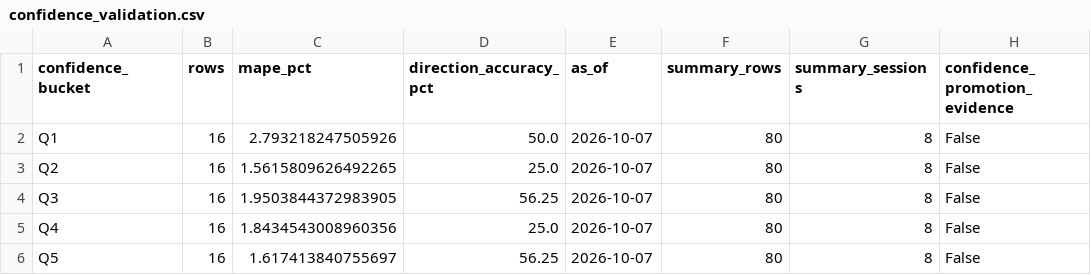
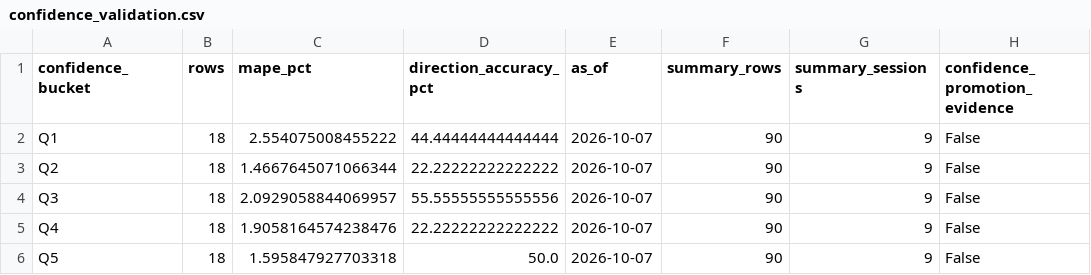
Before and after one commit to vishwasgarg5/stock-picker, a CSV file: data/confidence_validation.csv, drawn as a sheet.

```diff
--- a/data/confidence_validation.csv
+++ b/data/confidence_validation.csv
@@ -1,6 +1,6 @@
 confidence_bucket,rows,mape_pct,direction_accuracy_pct,as_of,summary_rows,summary_sessions,confidence_promotion_evidence
-Q1,16,2.793218247505926,50.0,2026-10-07,80,8,False
-Q2,16,1.5615809626492265,25.0,2026-10-07,80,8,False
-Q3,16,1.9503844372983905,56.25,2026-10-07,80,8,False
-Q4,16,1.8434543008960356,25.0,2026-10-07,80,8,False
-Q5,16,1.617413840755697,56.25,2026-10-07,80,8,False
+Q1,18,2.554075008455222,44.44444444444444,2026-10-07,90,9,False
+Q2,18,1.4667645071066344,22.22222222222222,2026-10-07,90,9,False
+Q3,18,2.0929058844069957,55.55555555555556,2026-10-07,90,9,False
+Q4,18,1.9058164574238476,22.22222222222222,2026-10-07,90,9,False
+Q5,18,1.595847927703318,50.0,2026-10-07,90,9,False
```
Also changed, not shown: data/confidence_validation_summary.csv, data/evaluations.csv, 3 other files.
